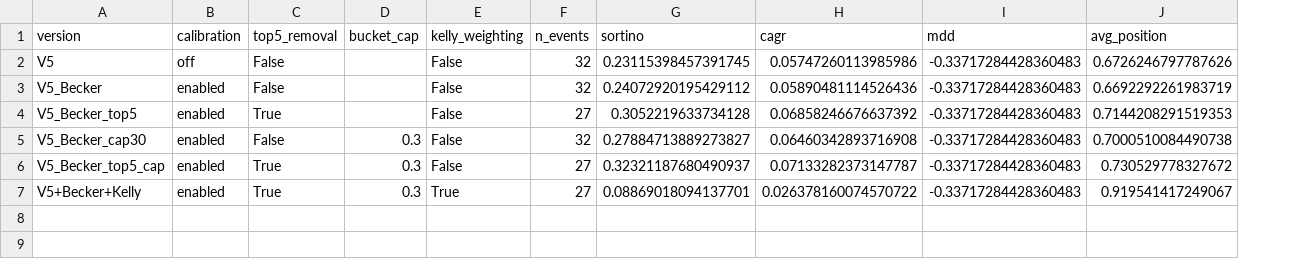
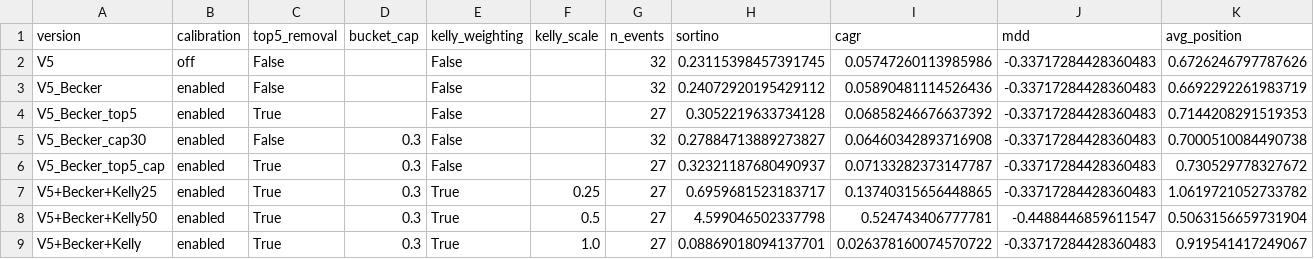
Before and after one commit to umran-n/cassandra-risk-replication, a CSV file: outputs/becker/becker_stack_summary.csv, drawn as a sheet; the diff names each change by its address in the sheet, - before the commit and + after, or states it on an @@ line.

```diff
--- a/outputs/becker/becker_stack_summary.csv
+++ b/outputs/becker/becker_stack_summary.csv
+column F (kelly_scale), row 9: 1.0
+row 7: V5+Becker+Kelly25 | enabled | True | 0.3 | True | 0.25 | 27 | 0.6959681523183717 | 0.13740315656448865 | -0.33717284428360483 | 1.0619721052733782
+row 8: V5+Becker+Kelly50 | enabled | True | 0.3 | True | 0.5 | 27 | 4.599046502337798 | 0.524743406777781 | -0.4488446859611547 | 0.5063156659731904
```
Also changed, not shown: outputs/becker/risk_decomposition.csv, 5 other files.
